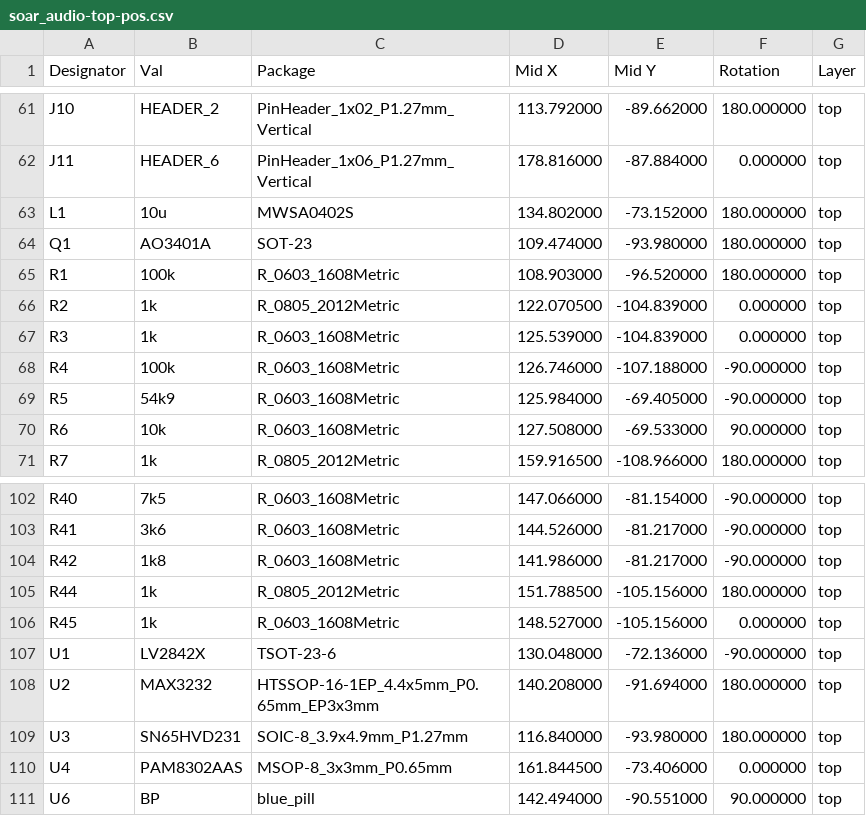
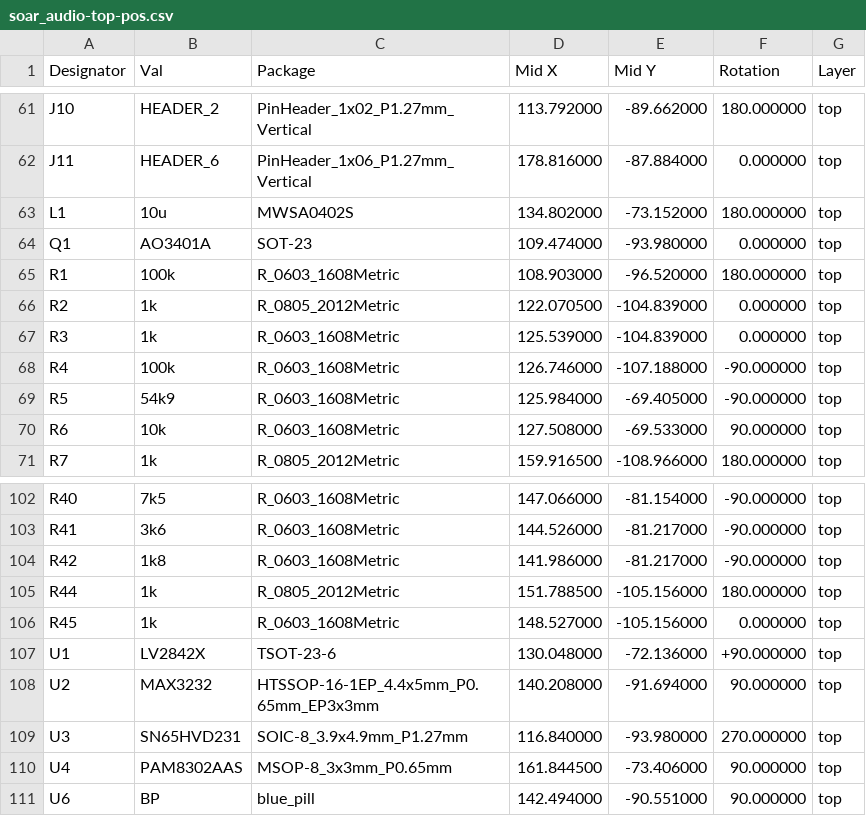
Before and after one commit to DanD222/hw_utility, a CSV file: pcb/assembly/soar_audio-top-pos.csv, drawn as a sheet; only a part is shown, gaps mark what is left out.

Commit message:
corrected part roations

```diff
--- a/pcb/assembly/soar_audio-top-pos.csv
+++ b/pcb/assembly/soar_audio-top-pos.csv
@@ -63,3 +63,3 @@ Designator,Val,Package,Mid X,Mid Y,Rotation,Layer
 "L1","10u","MWSA0402S",134.802000,-73.152000,180.000000,top
-"Q1","AO3401A","SOT-23",109.474000,-93.980000,180.000000,top
+"Q1","AO3401A","SOT-23",109.474000,-93.980000,0.000000,top
 "R1","100k","R_0603_1608Metric",108.903000,-96.520000,180.000000,top
@@ -106,6 +106,6 @@ Designator,Val,Package,Mid X,Mid Y,Rotation,Layer
 "R45","1k","R_0603_1608Metric",148.527000,-105.156000,0.000000,top
-"U1","LV2842X","TSOT-23-6",130.048000,-72.136000,-90.000000,top
-"U2","MAX3232","HTSSOP-16-1EP_4.4x5mm_P0.65mm_EP3x3mm",140.208000,-91.694000,180.000000,top
-"U3","SN65HVD231","SOIC-8_3.9x4.9mm_P1.27mm",116.840000,-93.980000,180.000000,top
-"U4","PAM8302AAS","MSOP-8_3x3mm_P0.65mm",161.844500,-73.406000,0.000000,top
+"U1","LV2842X","TSOT-23-6",130.048000,-72.136000,+90.000000,top
+"U2","MAX3232","HTSSOP-16-1EP_4.4x5mm_P0.65mm_EP3x3mm",140.208000,-91.694000,90.000000,top
+"U3","SN65HVD231","SOIC-8_3.9x4.9mm_P1.27mm",116.840000,-93.980000,270.000000,top
+"U4","PAM8302AAS","MSOP-8_3x3mm_P0.65mm",161.844500,-73.406000,90.000000,top
 "U6","BP","blue_pill",142.494000,-90.551000,90.000000,top
```
